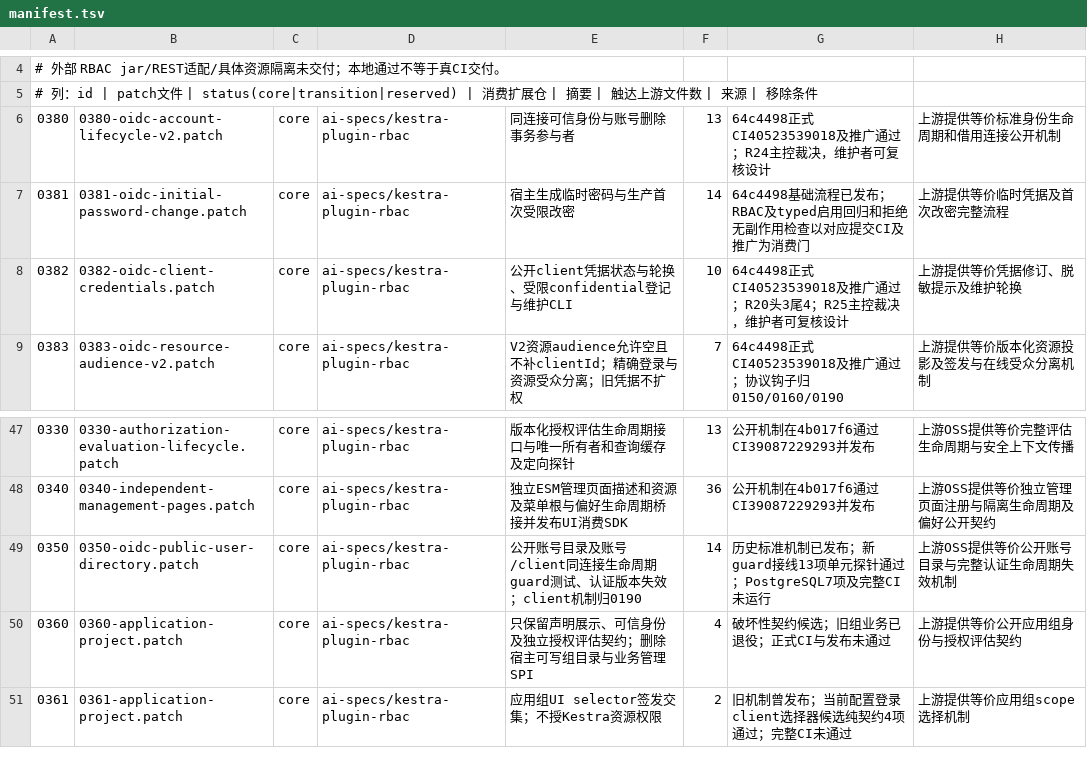
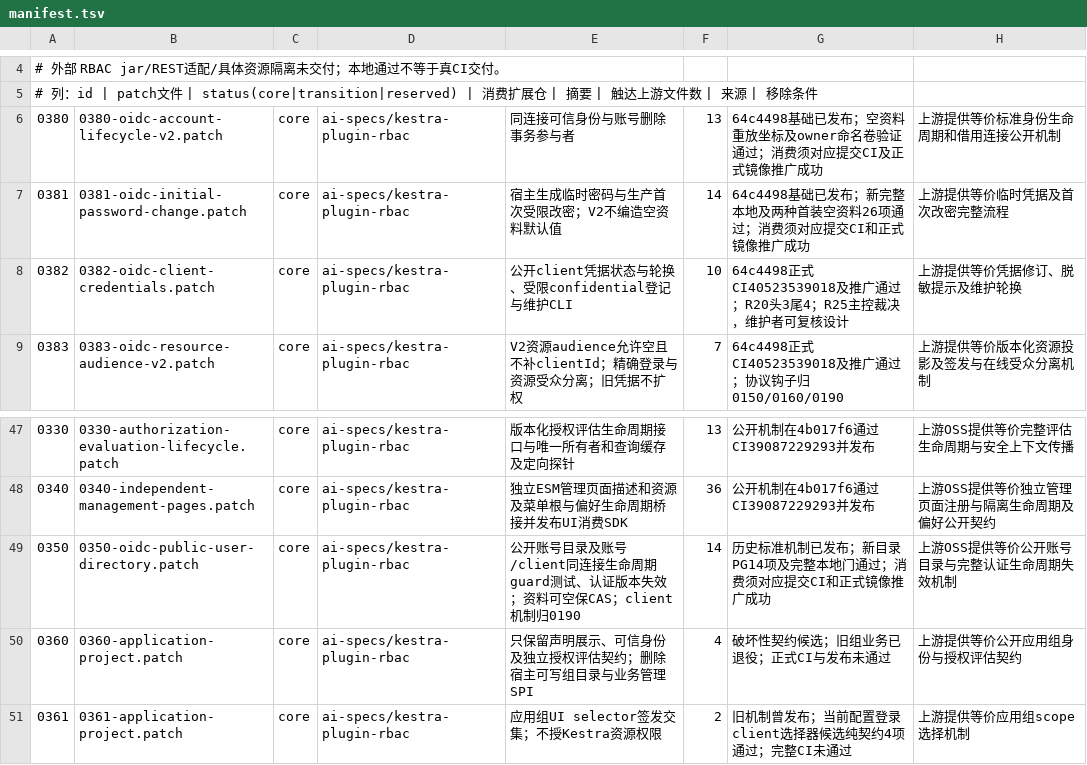
Before and after one commit to ai-specs/kestra-overlay, a TSV file: patches/manifest.tsv, drawn as a sheet; only a part is shown, gaps mark what is left out; the diff names each change by its address in the sheet, - before the commit and + after, or states it on an @@ line.

```diff
--- a/patches/manifest.tsv
+++ b/patches/manifest.tsv
-G6: 64c4498正式CI40523539018及推广通过；R24主控裁决，维护者可复核设计
+G6: 64c4498基础已发布；空资料重放坐标及owner命名卷验证通过；消费须对应提交CI及正式镜像推广成功
-E7: 宿主生成临时密码与生产首次受限改密
+E7: 宿主生成临时密码与生产首次受限改密；V2不编造空资料默认值
-G7: 64c4498基础流程已发布；RBAC及typed启用回归和拒绝无副作用检查以对应提交CI及推广为消费门
+G7: 64c4498基础已发布；新完整本地及两种首装空资料26项通过；消费须对应提交CI和正式镜像推广成功
-E49: …本失效；client机制归…
+E49: …本失效；资料可空保CAS；client机制归…
-G49: …发布；新guard接线13项单元探针通过；PostgreSQL7项及完整CI未运行
+G49: …发布；新目录PG14项及完整本地门通过；消费须对应提交CI和正式镜像推广成功
```
Also changed, not shown: 13 other files.
